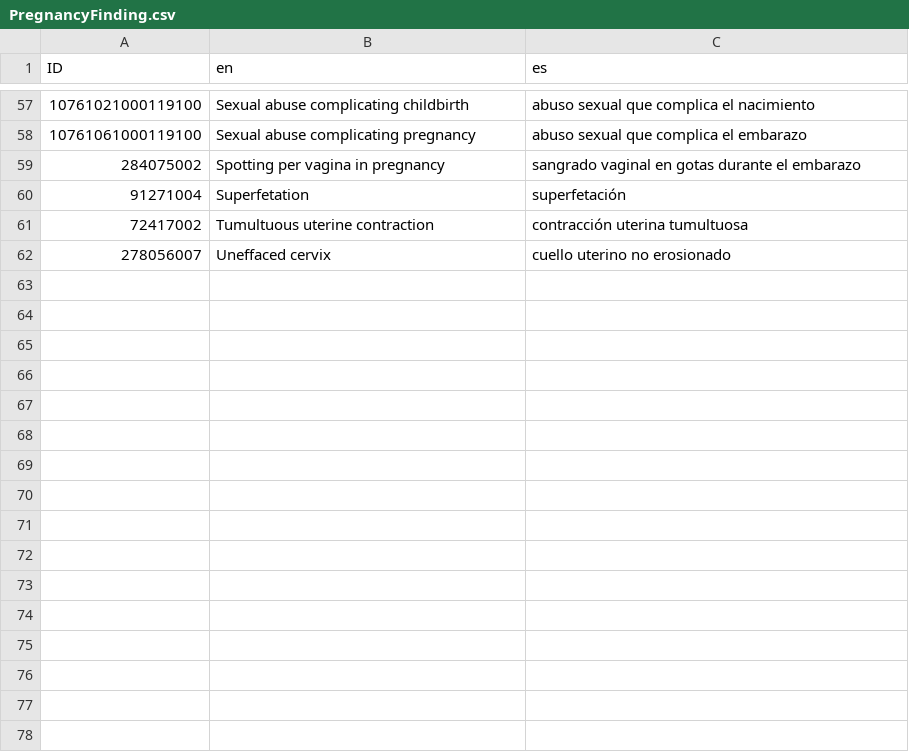
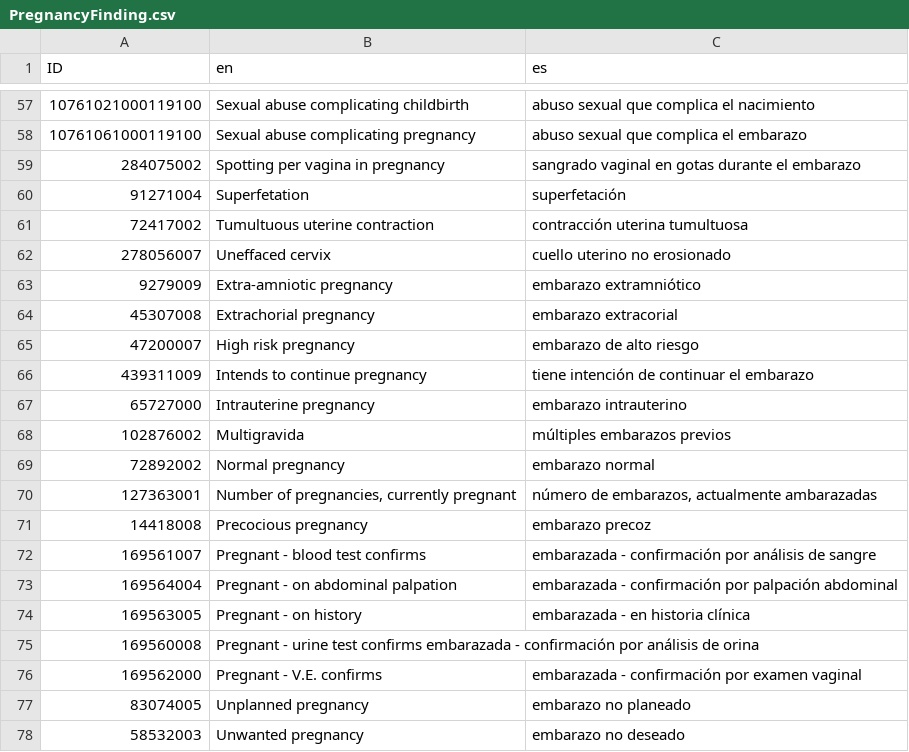
Before and after one commit to Gravitate-Health/terminology-service, a CSV file: controllers/db/PregnancyFinding.csv, drawn as a sheet; only a part is shown, gaps mark what is left out.

```diff
--- a/controllers/db/PregnancyFinding.csv
+++ b/controllers/db/PregnancyFinding.csv
@@ -62 +62,17 @@ ID,en,es
 278056007,Uneffaced cervix ,cuello uterino no erosionado
+9279009,Extra-amniotic pregnancy ,embarazo extramniótico
+45307008,Extrachorial pregnancy ,embarazo extracorial
+47200007,High risk pregnancy ,embarazo de alto riesgo
+439311009,Intends to continue pregnancy ,tiene intención de continuar el embarazo
+65727000,Intrauterine pregnancy ,embarazo intrauterino
+102876002,Multigravida ,múltiples embarazos previos
+72892002,Normal pregnancy ,embarazo normal
+127363001,"Number of pregnancies, currently pregnant ","número de embarazos, actualmente ambarazadas"
+14418008,Precocious pregnancy ,embarazo precoz
+169561007,Pregnant - blood test confirms ,embarazada - confirmación por análisis de sangre
+169564004,Pregnant - on abdominal palpation ,embarazada - confirmación por palpación abdominal
+169563005,Pregnant - on history ,embarazada - en historia clínica
+169560008,Pregnant - urine test confirms embarazada - confirmación por análisis de orina
+169562000,Pregnant - V.E. confirms ,embarazada - confirmación por examen vaginal
+83074005,Unplanned pregnancy ,embarazo no planeado
+58532003,Unwanted pregnancy ,embarazo no deseado
```
Also changed, not shown: 5 other files.
